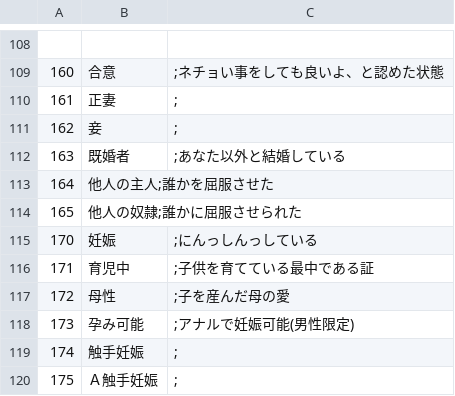
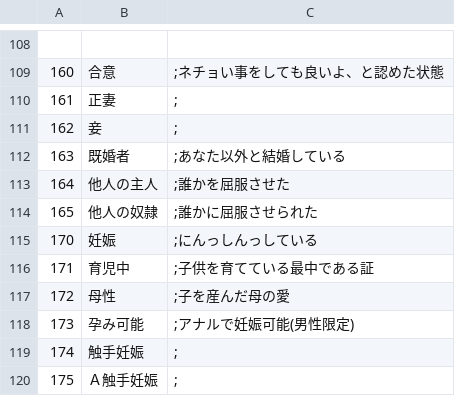
Before and after one commit to napo-sawada/era4X, a CSV file: CSV/Talent.csv, drawn as a sheet; only a part is shown, gaps mark what is left out.

```diff
--- a/CSV/Talent.csv
+++ b/CSV/Talent.csv
@@ -112,4 +112,4 @@
 163,既婚者,;あなた以外と結婚している
-164,他人の主人;誰かを屈服させた
-165,他人の奴隷;誰かに屈服させられた
+164,他人の主人,;誰かを屈服させた
+165,他人の奴隷,;誰かに屈服させられた
 170,妊娠,;にんっしんっしている
```
Also changed, not shown: 2 other files.
